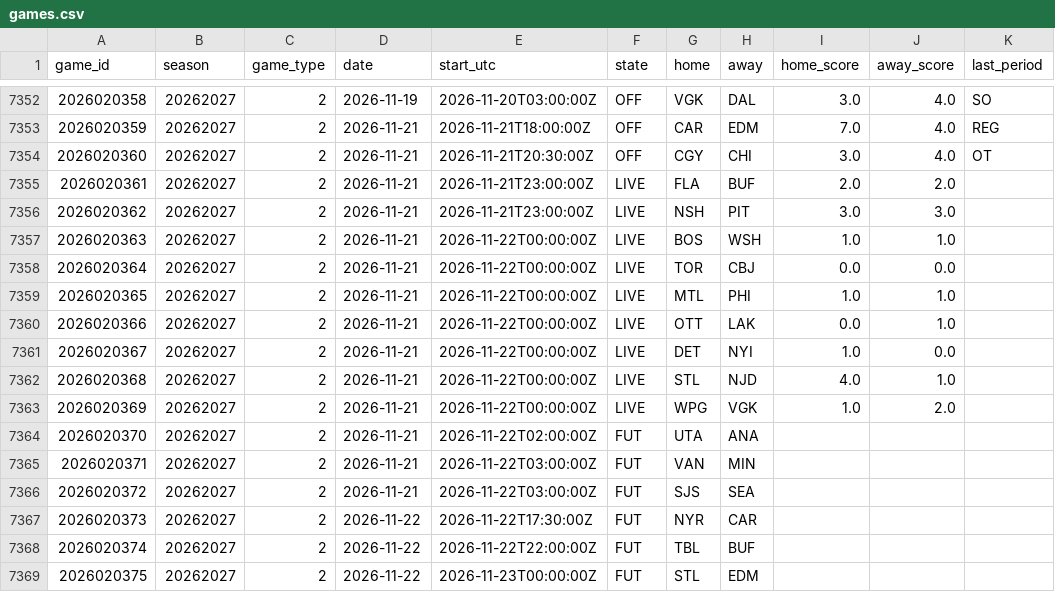
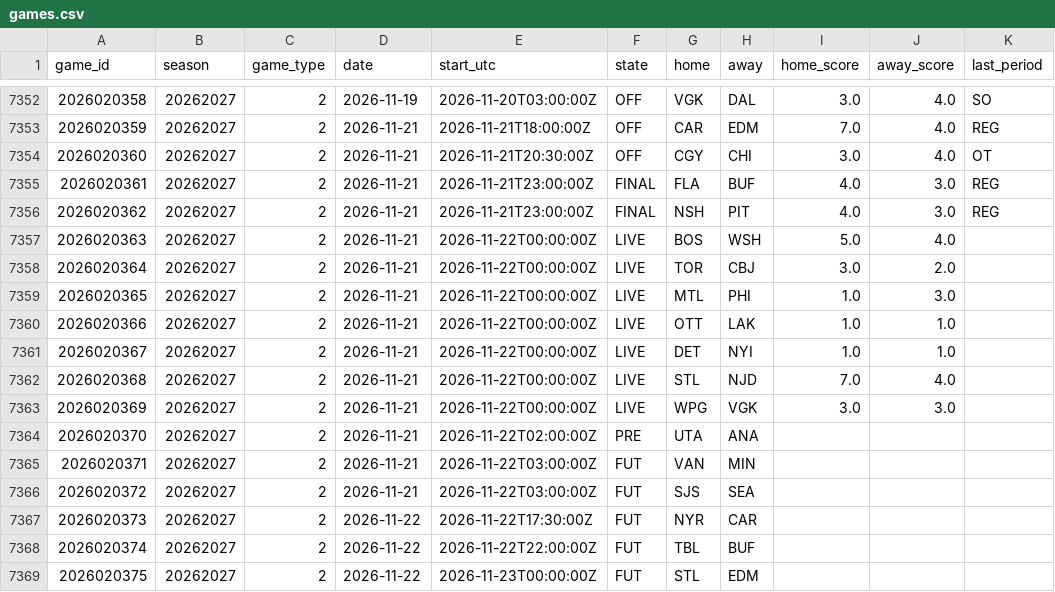
Before and after one commit to 88jackcarr/NHL-odds-betting, a CSV file: data/games.csv, drawn as a sheet; only a part is shown, gaps mark what is left out.

```diff
--- a/data/games.csv
+++ b/data/games.csv
@@ -7354,12 +7354,12 @@ game_id,season,game_type,date,start_utc,state,home,away,home_score,away_score,la
 2026020360,20262027,2,2026-11-21,2026-11-21T20:30:00Z,OFF,CGY,CHI,3.0,4.0,OT
-2026020361,20262027,2,2026-11-21,2026-11-21T23:00:00Z,LIVE,FLA,BUF,2.0,2.0,
-2026020362,20262027,2,2026-11-21,2026-11-21T23:00:00Z,LIVE,NSH,PIT,3.0,3.0,
-2026020363,20262027,2,2026-11-21,2026-11-22T00:00:00Z,LIVE,BOS,WSH,1.0,1.0,
-2026020364,20262027,2,2026-11-21,2026-11-22T00:00:00Z,LIVE,TOR,CBJ,0.0,0.0,
-2026020365,20262027,2,2026-11-21,2026-11-22T00:00:00Z,LIVE,MTL,PHI,1.0,1.0,
-2026020366,20262027,2,2026-11-21,2026-11-22T00:00:00Z,LIVE,OTT,LAK,0.0,1.0,
-2026020367,20262027,2,2026-11-21,2026-11-22T00:00:00Z,LIVE,DET,NYI,1.0,0.0,
-2026020368,20262027,2,2026-11-21,2026-11-22T00:00:00Z,LIVE,STL,NJD,4.0,1.0,
-2026020369,20262027,2,2026-11-21,2026-11-22T00:00:00Z,LIVE,WPG,VGK,1.0,2.0,
-2026020370,20262027,2,2026-11-21,2026-11-22T02:00:00Z,FUT,UTA,ANA,,,
+2026020361,20262027,2,2026-11-21,2026-11-21T23:00:00Z,FINAL,FLA,BUF,4.0,3.0,REG
+2026020362,20262027,2,2026-11-21,2026-11-21T23:00:00Z,FINAL,NSH,PIT,4.0,3.0,REG
+2026020363,20262027,2,2026-11-21,2026-11-22T00:00:00Z,LIVE,BOS,WSH,5.0,4.0,
+2026020364,20262027,2,2026-11-21,2026-11-22T00:00:00Z,LIVE,TOR,CBJ,3.0,2.0,
+2026020365,20262027,2,2026-11-21,2026-11-22T00:00:00Z,LIVE,MTL,PHI,1.0,3.0,
+2026020366,20262027,2,2026-11-21,2026-11-22T00:00:00Z,LIVE,OTT,LAK,1.0,1.0,
+2026020367,20262027,2,2026-11-21,2026-11-22T00:00:00Z,LIVE,DET,NYI,1.0,1.0,
+2026020368,20262027,2,2026-11-21,2026-11-22T00:00:00Z,LIVE,STL,NJD,7.0,4.0,
+2026020369,20262027,2,2026-11-21,2026-11-22T00:00:00Z,LIVE,WPG,VGK,3.0,3.0,
+2026020370,20262027,2,2026-11-21,2026-11-22T02:00:00Z,PRE,UTA,ANA,,,
 2026020371,20262027,2,2026-11-21,2026-11-22T03:00:00Z,FUT,VAN,MIN,,,
```
Also changed, not shown: data/bets.csv, data/goalie_games.csv, 2 other files.
